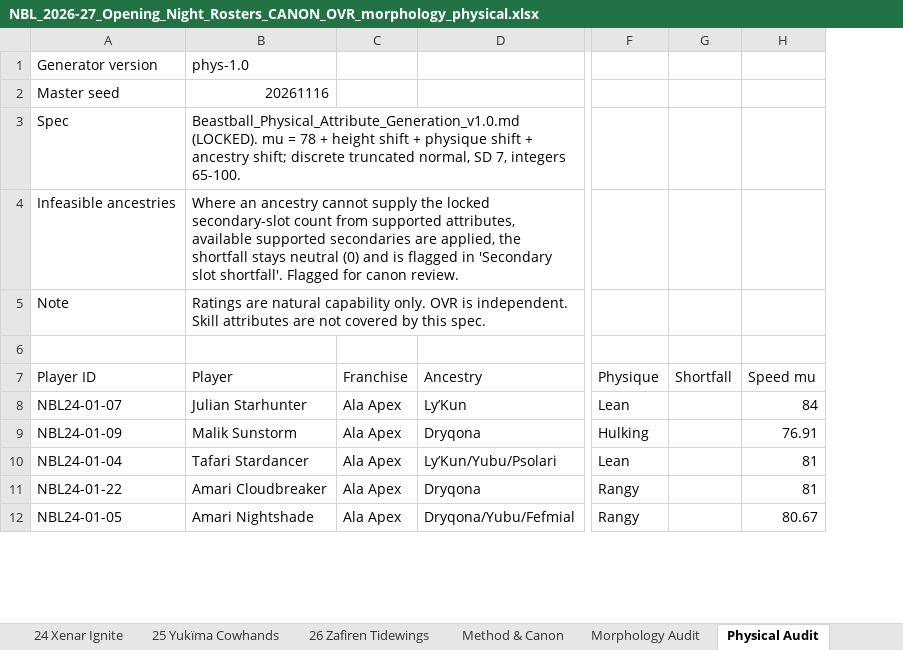
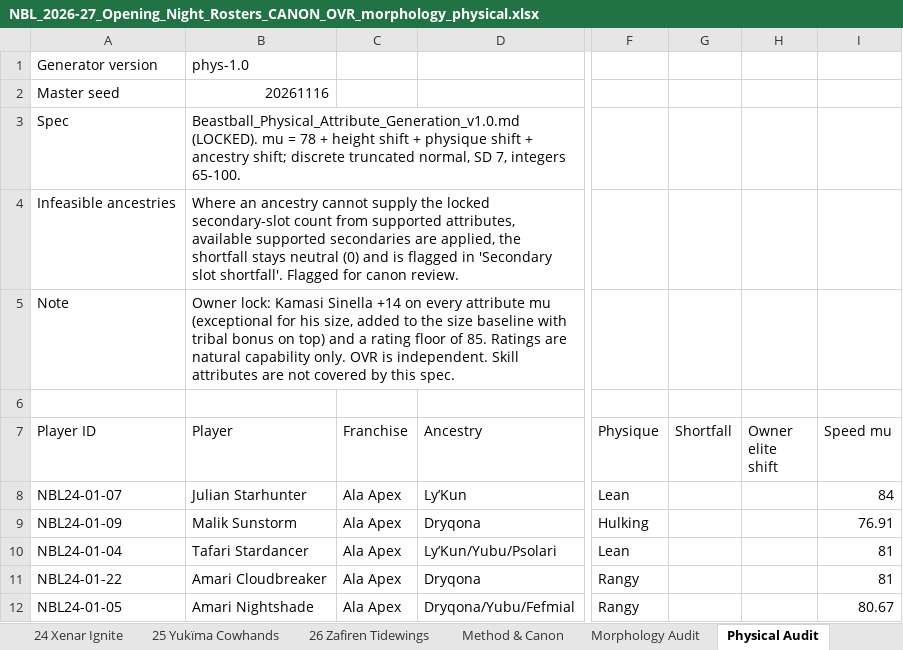
Before and after one commit to drelenj/beastball_simulator, an Excel workbook: audit/arcade/morphology/NBL_2026-27_Opening_Night_Rosters_CANON_OVR_morphology_physical.xlsx, sheet Physical Audit, drawn as a sheet; only a part is shown, gaps mark what is left out; values as stored, in another font and other column widths than the file's, no borders; the diff covers the shown part only; the diff names each change by its address in the sheet, - before the commit and + after, or states it on an @@ line.

```diff
--- a/audit/arcade/morphology/NBL_2026-27_Opening_Night_Rosters_CANON_OVR_morphology_physical.xlsx (sheet Physical Audit)
+++ b/audit/arcade/morphology/NBL_2026-27_Opening_Night_Rosters_CANON_OVR_morphology_physical.xlsx (sheet Physical Audit)
+column H (Owner elite shift), empty
-B5 (Player): Ratings are…
+B5 (Player): Owner lock: Kamasi Sinella +14 on every attribute mu (exceptional for his size, added to the size baseline with tribal bonus on top) and a rating floor of 85. Ratings are…
```
Also changed, not shown: 18 edited cells elsewhere in this sheet, sheet 02 Ala Marauders, sheet All 712 Players, 3 other files.
